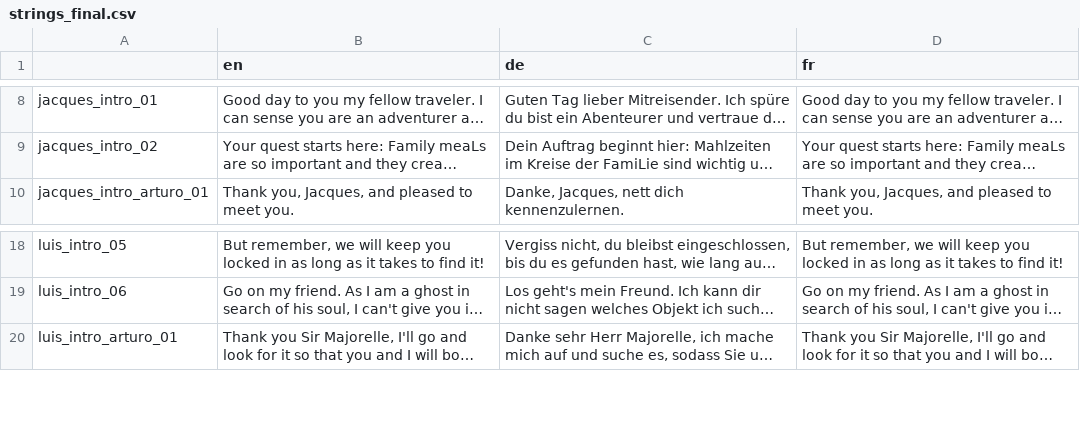
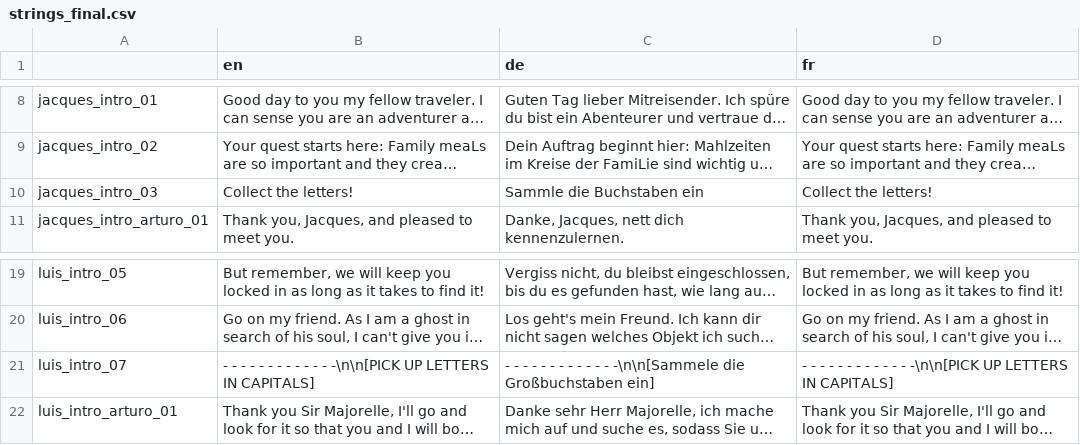
Before and after one commit to joergreichert/MajorelleMysteryApp, a CSV file: device/translations/strings_final.csv, drawn as a sheet; only a part is shown, gaps mark what is left out; long unchanged cells end in …; the diff names each change by its address in the sheet, - before the commit and + after, or states it on an @@ line.

Commit message:
Add missing dialog lines, collectable letters

```diff
--- a/device/translations/strings_final.csv
+++ b/device/translations/strings_final.csv
+row 10: jacques_intro_03 | Collect the letters! | Sammle die Buchstaben ein | Collect the letters!
+row 21: luis_intro_07 | - - - - - - - - - - - - -\n\n[PICK UP LETTERS IN CAPITALS] | - - - - - - - - - - - - -\n\n[Sammele die Großbuchstaben ein] | - - - - - - - - - - - - -\n\n[PICK UP LETTERS IN CAPITALS]
```
Also changed, not shown: 34 other files.
